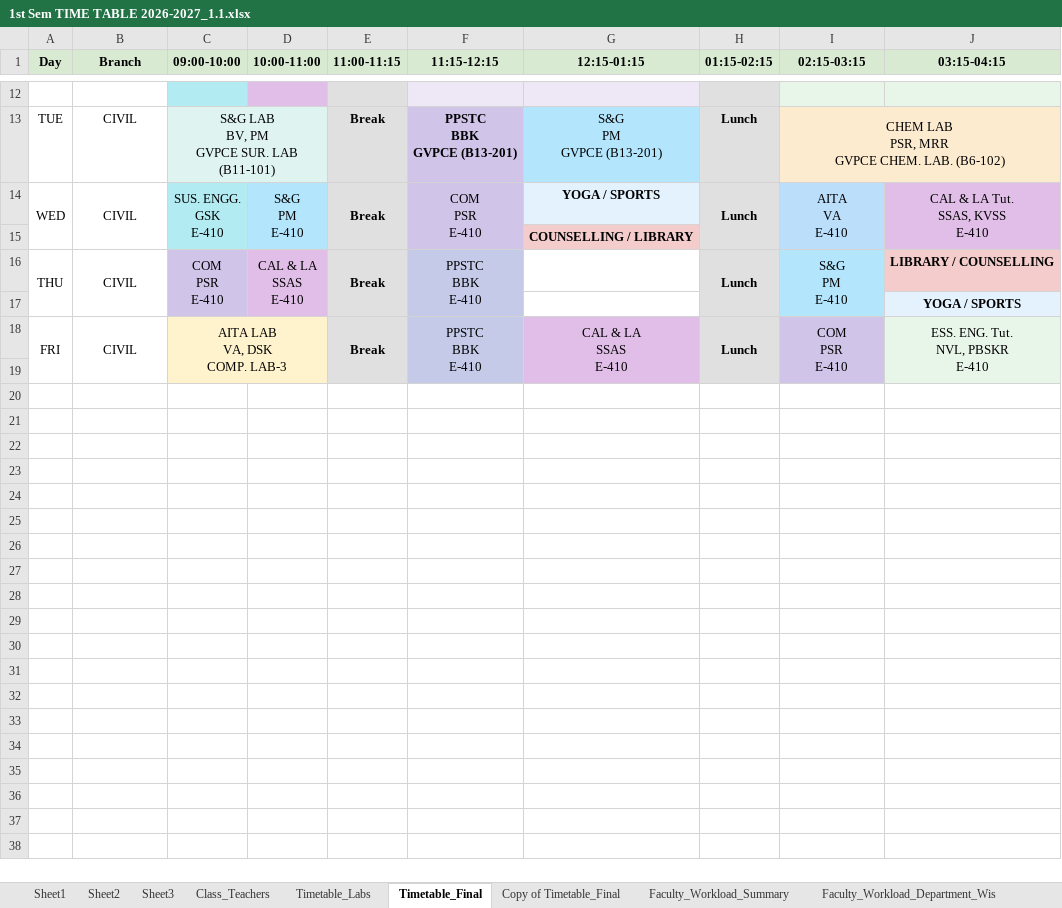
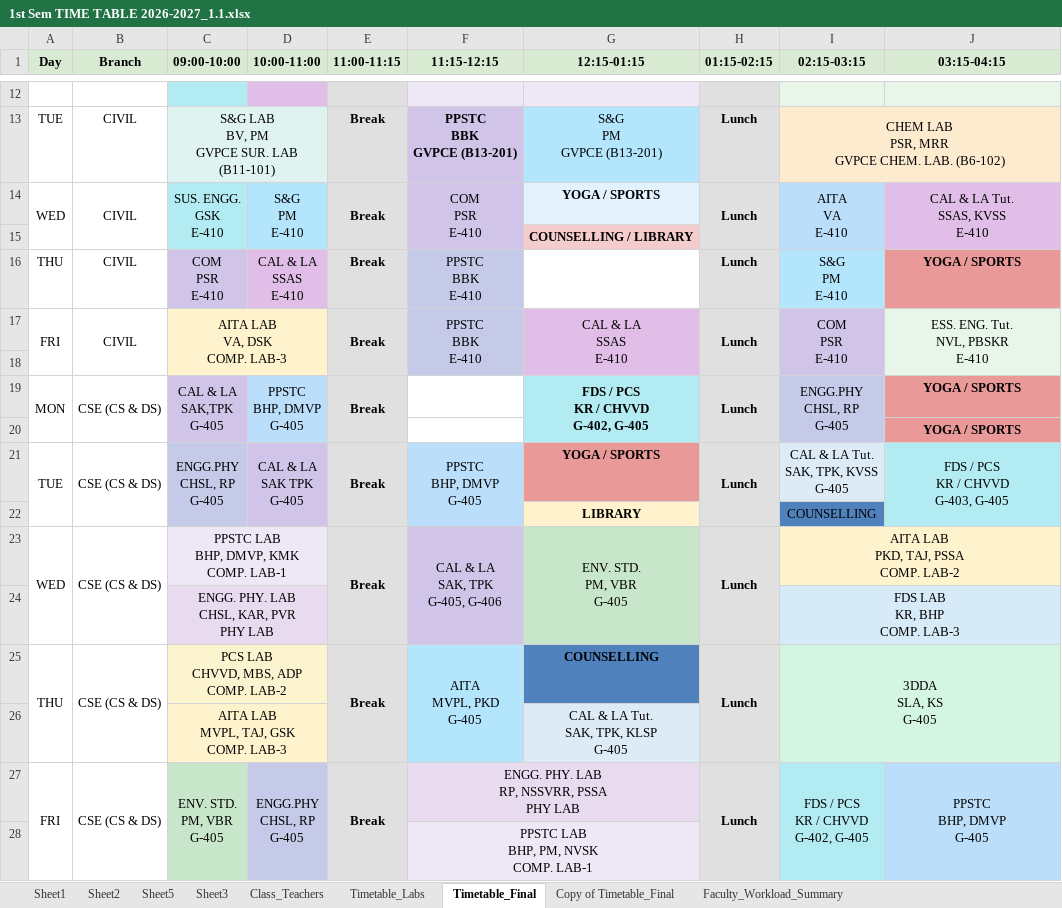
Before and after one commit to saran-neralla7/tt-analytics, an Excel workbook: timetables/1st Sem TIME TABLE 2026-2027_1.1.xlsx, sheet Timetable_Final, drawn as a sheet; only a part is shown, gaps mark what is left out; values as stored, in another font and other column widths than the file's, no borders; charts and pictures not drawn; removed rows and columns are numbered as before the commit, all else as after; ↵ is a line break in a cell; the diff covers the shown part only; the diff names each change by its address in the sheet, - before the commit and + after, or states it on an @@ line.

Commit message:
sync: update timetables from Timetable_Final (Oct 22) - sync faculty, lab room allocations & sports slots

```diff
--- a/timetables/1st Sem TIME TABLE 2026-2027_1.1.xlsx (sheet Timetable_Final)
+++ b/timetables/1st Sem TIME TABLE 2026-2027_1.1.xlsx (sheet Timetable_Final)
+sheet tab: Sheet5
-A16:A17 merged
-B16:B17 merged
-C16:C17 merged
-D16:D17 merged
-E16:E17 merged
-F16:F17 merged
-H16:H17 merged
-I16:I17 merged
-J16 (03:15-04:15): LIBRARY / COUNSELLING
+J16 (03:15-04:15): YOGA / SPORTS
-J16 fill: #F4CCCC
+J16 fill: #EA9999
@@ row 17 moved to row 6: YOGA / SPORTS @@
+row 19: MON | CSE (CS & DS) | CAL & LA ↵ SAK,TPK ↵ G-405 | PPSTC ↵ BHP, DMVP ↵ G-405 | Break |  | FDS / PCS ↵ KR / CHVVD ↵ G-402, G-405 | Lunch | ENGG.PHY ↵ CHSL, RP ↵ G-405 | YOGA / SPORTS
@@ row 20 unhidden:  |  |  |  |  |  |  |  |  | YOGA / SPORTS @@
@@ row 21 unhidden: TUE | CSE (CS & DS) | ENGG.PHY ↵ CHSL, RP ↵ G-405 | CAL & LA ↵ SAK TPK ↵ G-405 | Break | PPSTC ↵ BHP, DMVP ↵ G-405 | YOGA / SPORTS | Lunch | CAL & LA Tut. ↵ SAK, TPK, KVSS ↵ G-405 | FDS / PCS ↵ KR / CHVVD ↵ G-403, G-405 @@
@@ row 22 unhidden:  |  |  |  |  |  | LIBRARY |  | COUNSELLING @@
@@ row 23 unhidden: WED | CSE (CS & DS) | PPSTC LAB ↵ BHP, DMVP, KMK ↵ COMP. LAB-1 |  | Break | CAL & LA ↵ SAK, TPK ↵ G-405, G-406 | ENV. STD. ↵ PM, VBR ↵ G-405 | Lunch | AITA LAB ↵ PKD, TAJ, PSSA ↵ COMP. LAB-2 @@
@@ row 24 unhidden:  |  | ENGG. PHY. LAB ↵ CHSL, KAR, PVR ↵ PHY LAB |  |  |  |  |  | FDS LAB ↵ KR, BHP ↵ COMP. LAB-3 @@
+row 25: THU | CSE (CS & DS) | PCS LAB ↵ CHVVD, MBS, ADP ↵ COMP. LAB-2 |  | Break | AITA ↵ MVPL, PKD ↵ G-405 | COUNSELLING | Lunch | 3DDA ↵ SLA, KS ↵ G-405
+row 26:  |  | AITA LAB ↵ MVPL, TAJ, GSK ↵ COMP. LAB-3 |  |  |  | CAL & LA Tut. ↵ SAK, TPK, KLSP ↵ G-405
@@ row 27 unhidden: FRI | CSE (CS & DS) | ENV. STD. ↵ PM, VBR ↵ G-405 | ENGG.PHY ↵ CHSL, RP ↵ G-405 | Break | ENGG. PHY. LAB ↵ RP, NSSVRR, PSSA ↵ PHY LAB |  | Lunch | FDS / PCS ↵ KR / CHVVD ↵ G-402, G-405 | PPSTC ↵ BHP, DMVP ↵ G-405 @@
@@ row 28 unhidden:  |  |  |  |  | PPSTC LAB ↵ BHP, PM, NVSK ↵ COMP. LAB-1 @@
```
Also changed, not shown: 23 added rows, 88 hidden or unhidden rows and 1 edited cell elsewhere in this sheet, hidden cells, charts or pictures, 1 other file.
